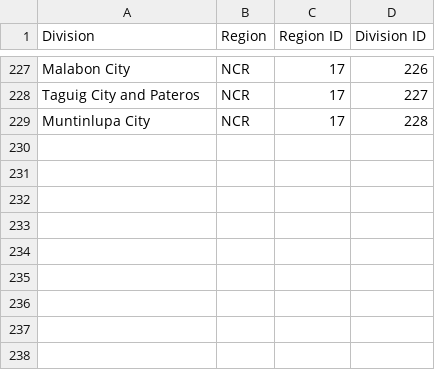
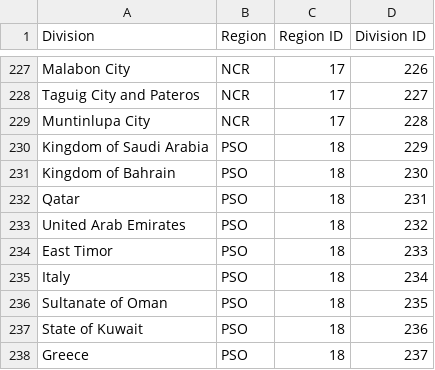
Before and after one commit to Jaero-O/DepEd-Data-Enrollment-Dashboard, a CSV file: enrollment_csv_file/normalized_dataset/divisions.csv, drawn as a sheet; only a part is shown, gaps mark what is left out; the diff names each change by its address in the sheet, - before the commit and + after, or states it on an @@ line.

```diff
--- a/enrollment_csv_file/normalized_dataset/divisions.csv
+++ b/enrollment_csv_file/normalized_dataset/divisions.csv
+row 230: Kingdom of Saudi Arabia | PSO | 18 | 229
+row 231: Kingdom of Bahrain | PSO | 18 | 230
+row 232: Qatar | PSO | 18 | 231
+row 233: United Arab Emirates | PSO | 18 | 232
+row 234: East Timor | PSO | 18 | 233
+row 235: Italy | PSO | 18 | 234
+row 236: Sultanate of Oman | PSO | 18 | 235
+row 237: State of Kuwait | PSO | 18 | 236
+row 238: Greece | PSO | 18 | 237
```
Also changed, not shown: enrollment_csv_file/normalized_dataset/districts.csv, enrollment_csv_file/normalized_dataset/legislative_districts.csv, 6 other files.
